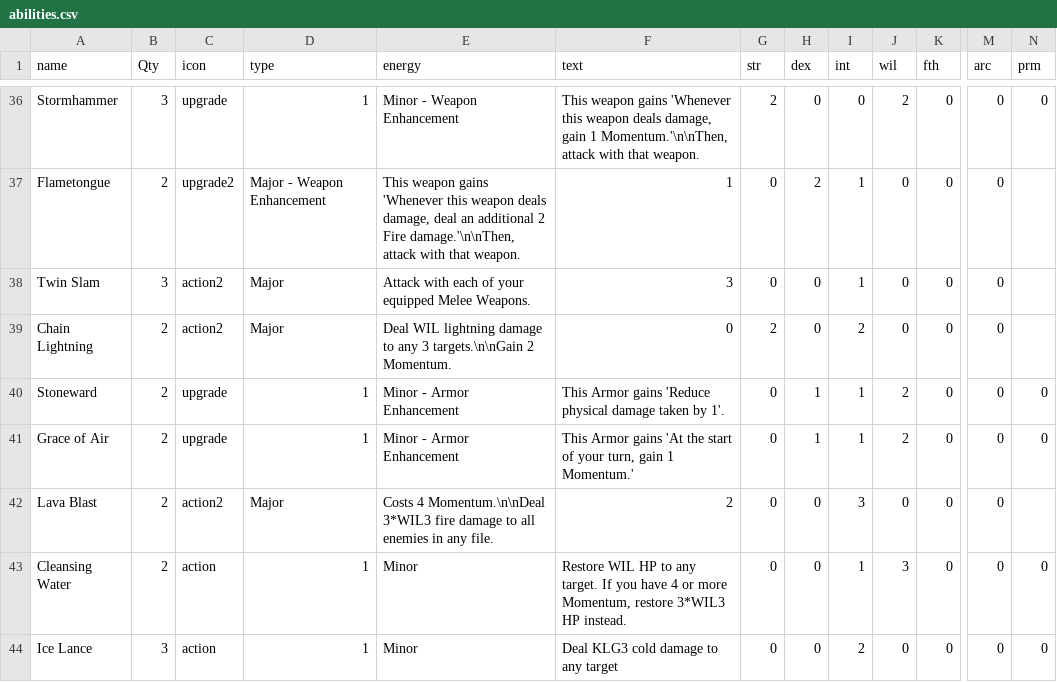
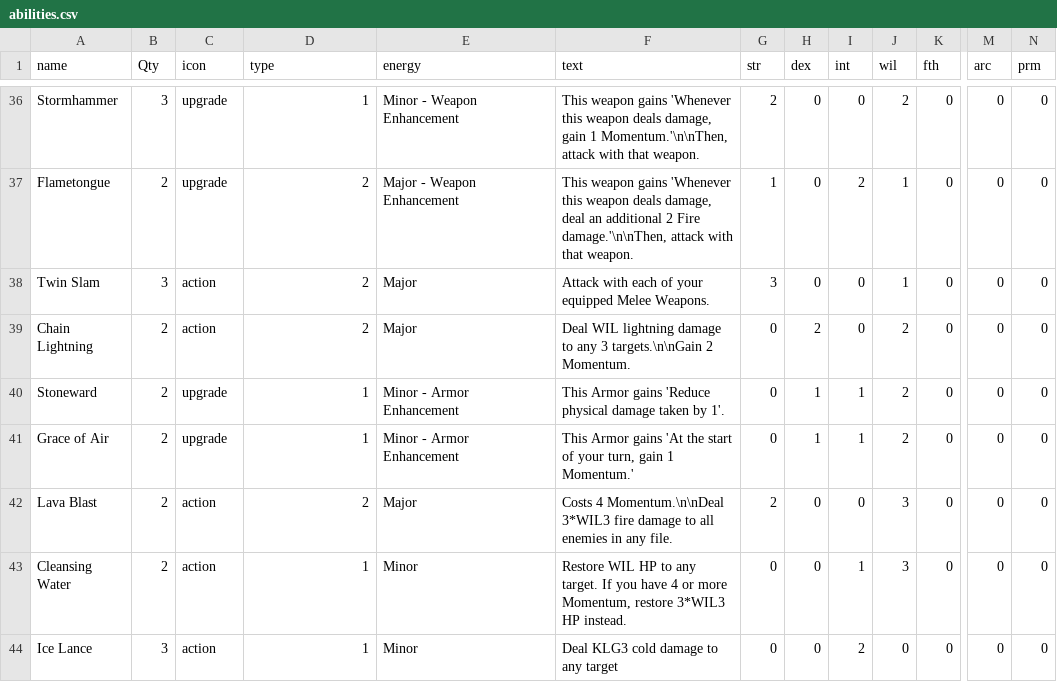
Before and after one commit to LCRPG/lcrpg, a CSV file: squib/cardfiles/abilities.csv, drawn as a sheet; only a part is shown, gaps mark what is left out; the diff covers the shown part only; the diff names each change by its address in the sheet, - before the commit and + after, or states it on an @@ line.

```diff
--- a/squib/cardfiles/abilities.csv
+++ b/squib/cardfiles/abilities.csv
-C37 (icon): upgrade2
+C37 (icon): upgrade
-D37 (type): Major - Weapon Enhancement
+D37 (type): 2
-E37 (energy): This weapon gains 'Whenever this weapon deals damage, deal an additional 2 Fire damage.'\n\nThen, attack with that weapon.
+E37 (energy): Major - Weapon Enhancement
-F37 (text): 1
+F37 (text): This weapon gains 'Whenever this weapon deals damage, deal an additional 2 Fire damage.'\n\nThen, attack with that weapon.
-G37 (str): 0
+G37 (str): 1
-H37 (dex): 2
+H37 (dex): 0
-I37 (int): 1
+I37 (int): 2
-J37:J38 (wil): 0
+J37:J38 (wil): 1
-N37:N39 (prm): (empty)
+N37:N39 (prm): 0
-C38:C39 (icon): action2
+C38:C39 (icon): action
-D38:D39 (type): Major
+D38:D39 (type): 2
-E38 (energy): Attack with each of your equipped Melee Weapons.
+E38 (energy): Major
-F38 (text): 3
+F38 (text): Attack with each of your equipped Melee Weapons.
-G38 (str): 0
+G38 (str): 3
-I38 (int): 1
+I38 (int): 0
-E39 (energy): Deal WIL lightning damage to any 3 targets.\n\nGain 2 Momentum.
+E39 (energy): Major
-F39 (text): 0
+F39 (text): Deal WIL lightning damage to any 3 targets.\n\nGain 2 Momentum.
-G39 (str): 2
+G39 (str): 0
-H39 (dex): 0
+H39 (dex): 2
-I39 (int): 2
+I39 (int): 0
-J39 (wil): 0
+J39 (wil): 2
-C42 (icon): action2
+C42 (icon): action
-D42 (type): Major
+D42 (type): 2
-E42 (energy): Costs 4 Momentum.\n\nDeal 3*WIL3 fire damage to all enemies in any file.
+E42 (energy): Major
-F42 (text): 2
+F42 (text): Costs 4 Momentum.\n\nDeal 3*WIL3 fire damage to all enemies in any file.
-G42 (str): 0
+G42 (str): 2
-I42 (int): 3
+I42 (int): 0
-J42 (wil): 0
+J42 (wil): 3
-N42 (prm): (empty)
+N42 (prm): 0
```
Also changed, not shown: 86 edited cells elsewhere in this file.
